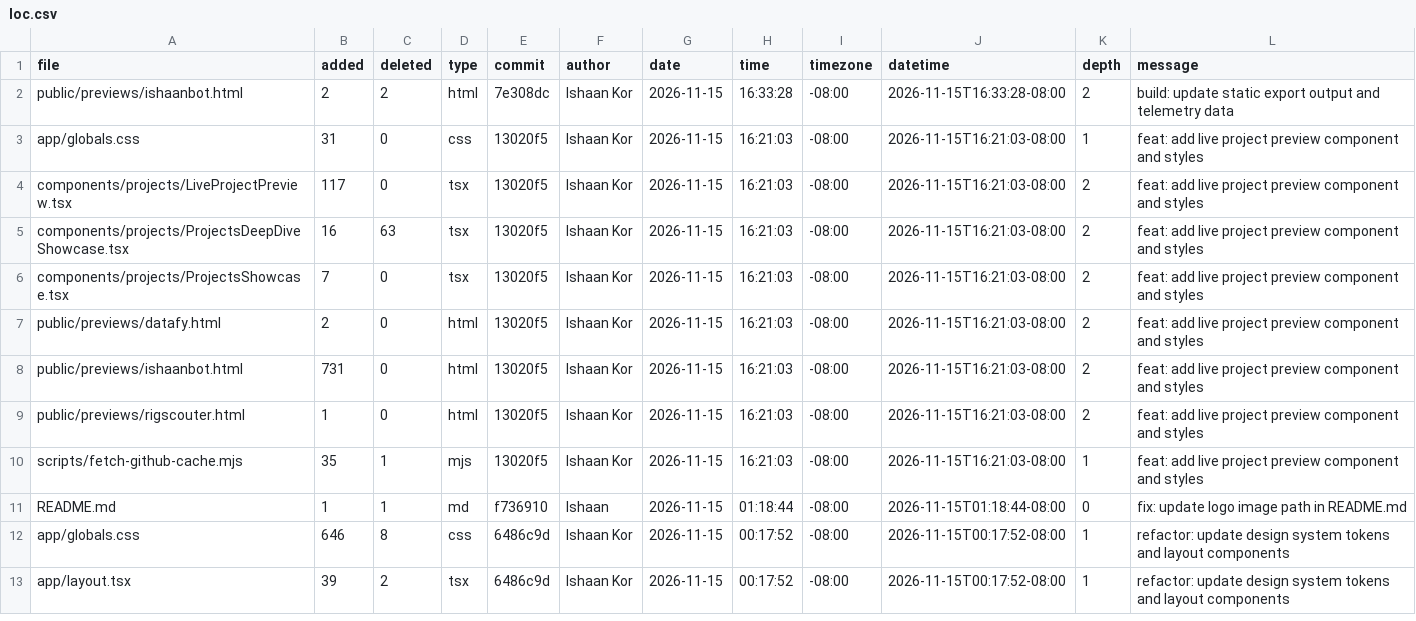
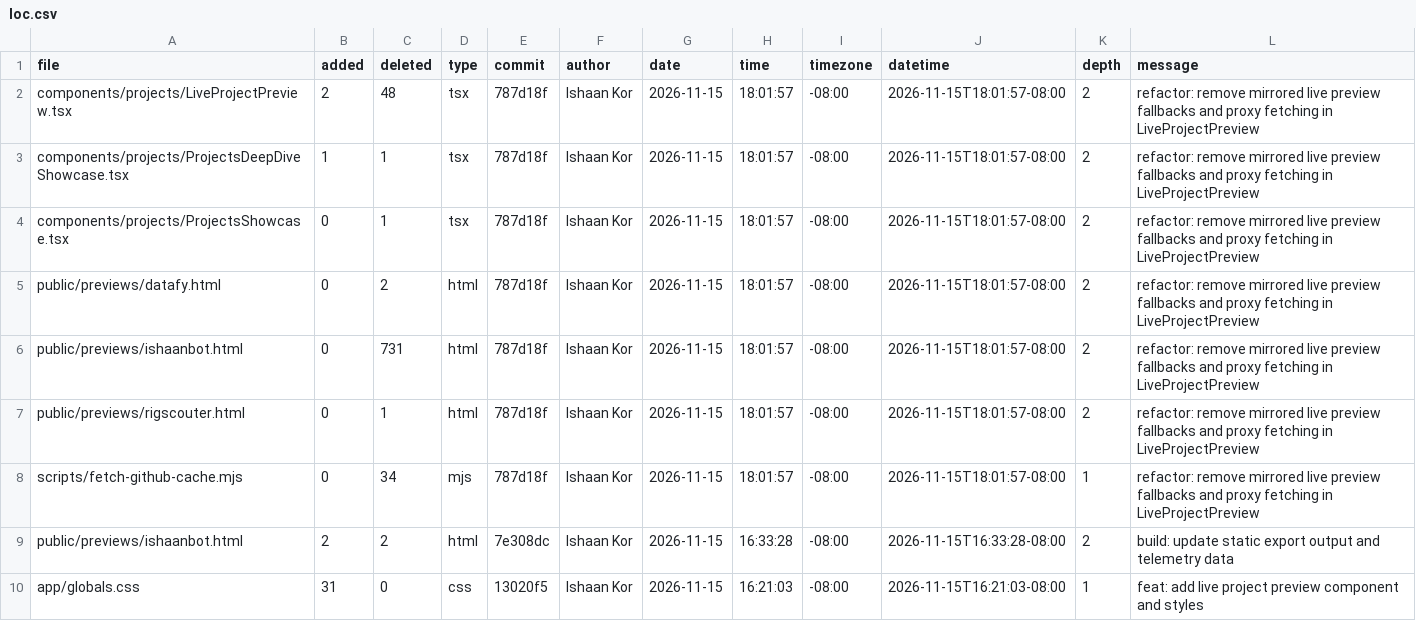
Before and after one commit to ishaankor/my-data-science-portfolio, a CSV file: public/loc.csv, drawn as a sheet; only a part is shown; the shorter side is filled out with more unchanged rows.

```diff
--- a/public/loc.csv
+++ b/public/loc.csv
@@ -1,2 +1,9 @@
 file,added,deleted,type,commit,author,date,time,timezone,datetime,depth,message
+components/projects/LiveProjectPreview.tsx,2,48,tsx,787d18f,Ishaan Kor,2026-11-15,18:01:57,-08:00,2026-11-15T18:01:57-08:00,2,"refactor: remove mirrored live preview fallbacks and proxy fetching in LiveProjectPreview"
+components/projects/ProjectsDeepDiveShowcase.tsx,1,1,tsx,787d18f,Ishaan Kor,2026-11-15,18:01:57,-08:00,2026-11-15T18:01:57-08:00,2,"refactor: remove mirrored live preview fallbacks and proxy fetching in LiveProjectPreview"
+components/projects/ProjectsShowcase.tsx,0,1,tsx,787d18f,Ishaan Kor,2026-11-15,18:01:57,-08:00,2026-11-15T18:01:57-08:00,2,"refactor: remove mirrored live preview fallbacks and proxy fetching in LiveProjectPreview"
+public/previews/datafy.html,0,2,html,787d18f,Ishaan Kor,2026-11-15,18:01:57,-08:00,2026-11-15T18:01:57-08:00,2,"refactor: remove mirrored live preview fallbacks and proxy fetching in LiveProjectPreview"
+public/previews/ishaanbot.html,0,731,html,787d18f,Ishaan Kor,2026-11-15,18:01:57,-08:00,2026-11-15T18:01:57-08:00,2,"refactor: remove mirrored live preview fallbacks and proxy fetching in LiveProjectPreview"
+public/previews/rigscouter.html,0,1,html,787d18f,Ishaan Kor,2026-11-15,18:01:57,-08:00,2026-11-15T18:01:57-08:00,2,"refactor: remove mirrored live preview fallbacks and proxy fetching in LiveProjectPreview"
+scripts/fetch-github-cache.mjs,0,34,mjs,787d18f,Ishaan Kor,2026-11-15,18:01:57,-08:00,2026-11-15T18:01:57-08:00,1,"refactor: remove mirrored live preview fallbacks and proxy fetching in LiveProjectPreview"
 public/previews/ishaanbot.html,2,2,html,7e308dc,Ishaan Kor,2026-11-15,16:33:28,-08:00,2026-11-15T16:33:28-08:00,2,"build: update static export output and telemetry data"
```
Also changed, not shown: meta/loc.csv, 2 other files.
